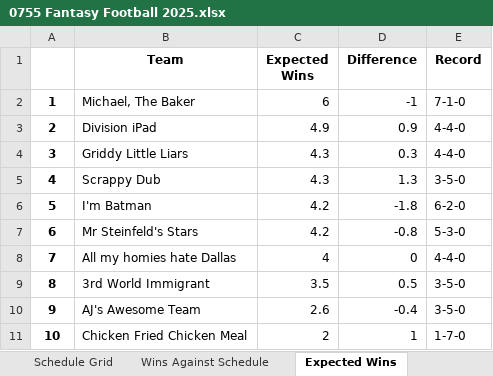
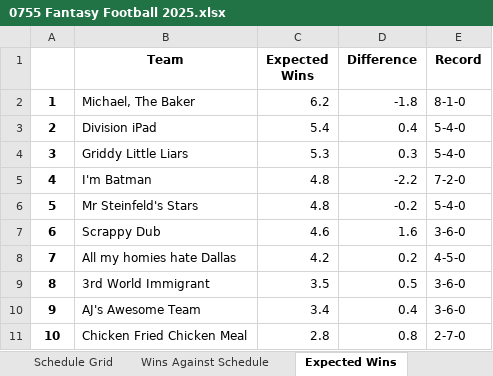
Before and after one commit to LouieR3/FantasyFootballApp, an Excel workbook: leagues/0755 Fantasy Football 2025.xlsx, sheet Expected Wins, drawn as a sheet; values as stored, in another font and other column widths than the file's, no borders; the diff names each change by its address in the sheet, - before the commit and + after, or states it on an @@ line.

```diff
--- a/leagues/0755 Fantasy Football 2025.xlsx (sheet Expected Wins)
+++ b/leagues/0755 Fantasy Football 2025.xlsx (sheet Expected Wins)
-C2 (Expected Wins): 6
+C2 (Expected Wins): 6.2
-D2 (Difference): -1
+D2 (Difference): -1.8
-E2 (Record): 7-1-0
+E2 (Record): 8-1-0
-C3 (Expected Wins): 4.9
+C3 (Expected Wins): 5.4
-D3 (Difference): 0.9
+D3 (Difference): 0.4
-E3:E4 (Record): 4-4-0
+E3:E4 (Record): 5-4-0
-C4 (Expected Wins): 4.3
+C4 (Expected Wins): 5.3
-B5 (Team): Scrappy Dub
+B5 (Team): I'm Batman
-C5 (Expected Wins): 4.3
+C5 (Expected Wins): 4.8
-D5 (Difference): 1.3
+D5 (Difference): -2.2
-E5 (Record): 3-5-0
+E5 (Record): 7-2-0
-B6 (Team): I'm Batman
+B6 (Team): Mr Steinfeld's Stars
-C6 (Expected Wins): 4.2
+C6 (Expected Wins): 4.8
-D6 (Difference): -1.8
+D6 (Difference): -0.2
-E6 (Record): 6-2-0
+E6 (Record): 5-4-0
-B7 (Team): Mr Steinfeld's Stars
+B7 (Team): Scrappy Dub
-C7 (Expected Wins): 4.2
+C7 (Expected Wins): 4.6
-D7 (Difference): -0.8
+D7 (Difference): 1.6
-E7 (Record): 5-3-0
+E7 (Record): 3-6-0
-C8 (Expected Wins): 4
+C8 (Expected Wins): 4.2
-D8 (Difference): 0
+D8 (Difference): 0.2
-E8 (Record): 4-4-0
+E8 (Record): 4-5-0
-E9:E10 (Record): 3-5-0
+E9:E10 (Record): 3-6-0
-C10 (Expected Wins): 2.6
+C10 (Expected Wins): 3.4
-D10 (Difference): -0.4
+D10 (Difference): 0.4
-C11 (Expected Wins): 2
+C11 (Expected Wins): 2.8
-D11 (Difference): 1
+D11 (Difference): 0.8
-E11 (Record): 1-7-0
+E11 (Record): 2-7-0
```
Also changed, not shown: sheet Playoff Odds By Week, sheet Playoff Odds, sheet Schedule Grid, sheet Record Odds, sheet LPI By Week, sheet Louie Power Index, 2 more sheets, leagues/Family Fantasy 2025.xlsx, leagues/Pennoni Younglings 2025.xlsx, 11 other files.
